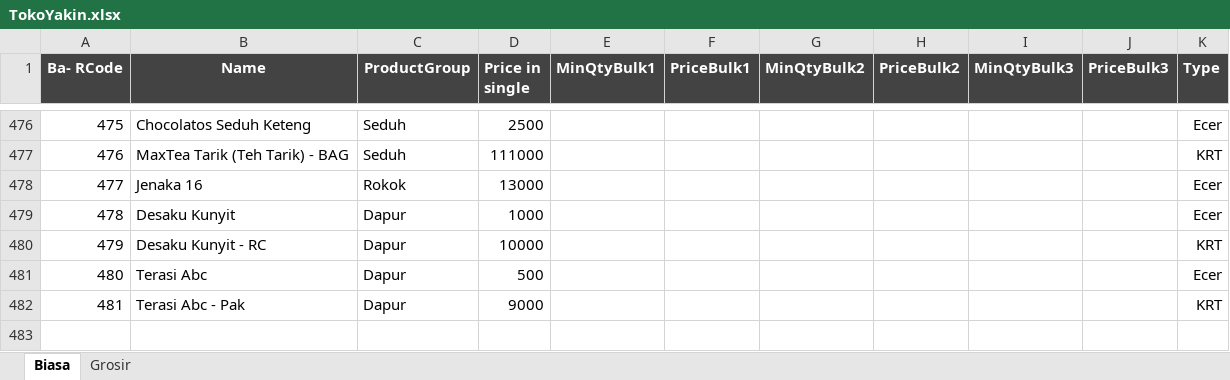
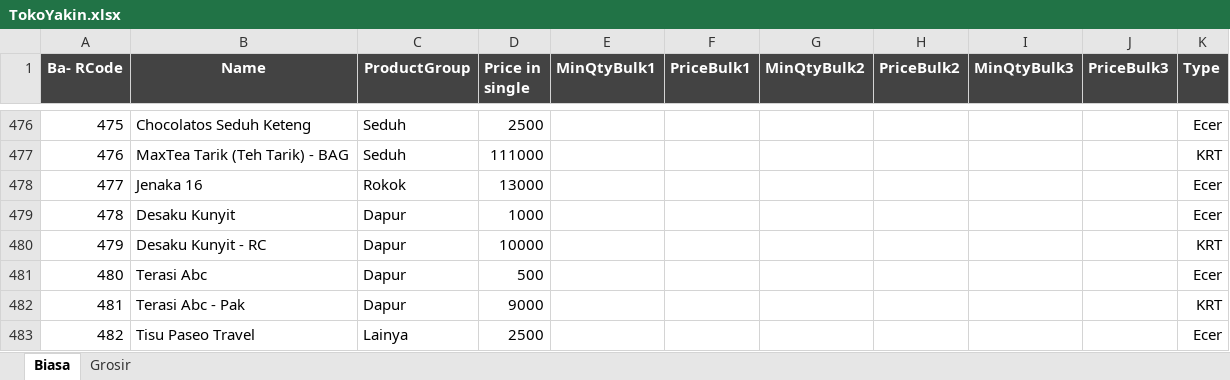
Before and after one commit to rudiath95/toko-yakin, an Excel workbook: TokoYakin.xlsx, sheet Biasa, drawn as a sheet; only a part is shown, gaps mark what is left out; values as stored, in another font and other column widths than the file's, no borders; charts and pictures and conditional formats not drawn; the diff names each change by its address in the sheet, - before the commit and + after, or states it on an @@ line.

Commit message:
update spreadsheet data

```diff
--- a/TokoYakin.xlsx (sheet Biasa)
+++ b/TokoYakin.xlsx (sheet Biasa)
+row 483: 482 | Tisu Paseo Travel | Lainya | 2500 |  |  |  |  |  |  | Ecer
```
Also changed, not shown: sheet Grosir, hidden cells.
